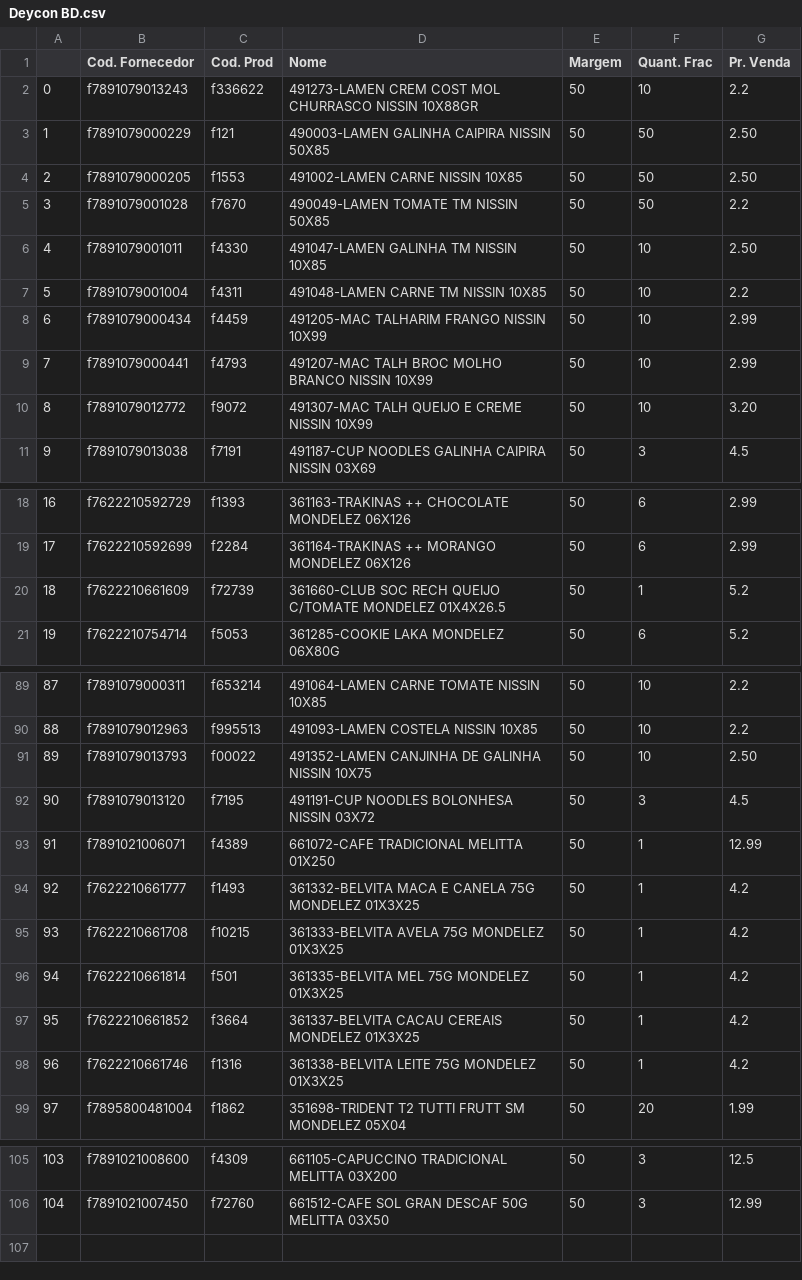
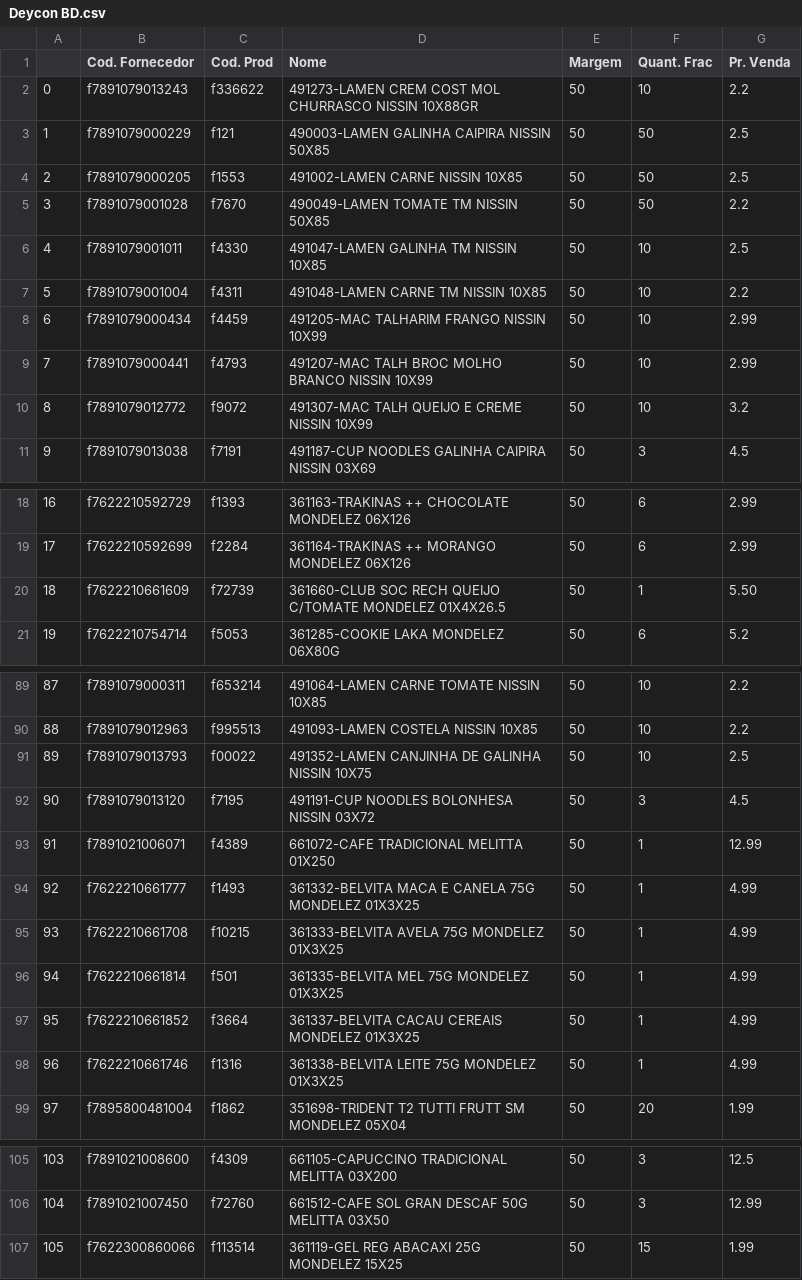
Before and after one commit to I3run01/PY-Auto-Preco-V2, a CSV file: Deycon BD.csv, drawn as a sheet; only a part is shown, gaps mark what is left out; the diff covers the shown part only.

```diff
--- a/Deycon BD.csv
+++ b/Deycon BD.csv
@@ -2,6 +2,6 @@
 0,f7891079013243,f336622,491273-LAMEN CREM COST MOL CHURRASCO  NISSIN          10X88GR,50,10,2.2
-1,f7891079000229,f121,490003-LAMEN GALINHA CAIPIRA          NISSIN            50X85,50,50,2.50
-2,f7891079000205,f1553,491002-LAMEN CARNE                    NISSIN            10X85,50,50,2.50
+1,f7891079000229,f121,490003-LAMEN GALINHA CAIPIRA          NISSIN            50X85,50,50,2.5
+2,f7891079000205,f1553,491002-LAMEN CARNE                    NISSIN            10X85,50,50,2.5
 3,f7891079001028,f7670,490049-LAMEN TOMATE TM                NISSIN            50X85,50,50,2.2
-4,f7891079001011,f4330,491047-LAMEN GALINHA TM               NISSIN            10X85,50,10,2.50
+4,f7891079001011,f4330,491047-LAMEN GALINHA TM               NISSIN            10X85,50,10,2.5
 5,f7891079001004,f4311,491048-LAMEN CARNE TM                 NISSIN            10X85,50,10,2.2
@@ -9,3 +9,3 @@
 7,f7891079000441,f4793,491207-MAC TALH BROC MOLHO BRANCO     NISSIN            10X99,50,10,2.99
-8,f7891079012772,f9072,491307-MAC TALH QUEIJO E CREME        NISSIN            10X99,50,10,3.20
+8,f7891079012772,f9072,491307-MAC TALH QUEIJO E CREME        NISSIN            10X99,50,10,3.2
 9,f7891079013038,f7191,491187-CUP NOODLES GALINHA CAIPIRA    NISSIN            03X69,50,3,4.5
@@ -19,3 +19,3 @@
 17,f7622210592699,f2284,361164-TRAKINAS ++ MORANGO            MONDELEZ         06X126,50,6,2.99
-18,f7622210661609,f72739,361660-CLUB SOC RECH QUEIJO C/TOMATE  MONDELEZ      01X4X26.5,50,1,5.2
+18,f7622210661609,f72739,361660-CLUB SOC RECH QUEIJO C/TOMATE  MONDELEZ      01X4X26.5,50,1,5.50
 19,f7622210754714,f5053,361285-COOKIE LAKA                    MONDELEZ         06X80G,50,6,5.2
@@ -90,10 +90,10 @@
 88,f7891079012963,f995513,491093-LAMEN COSTELA                  NISSIN            10X85,50,10,2.2
-89,f7891079013793,f00022,491352-LAMEN CANJINHA DE GALINHA      NISSIN            10X75,50,10,2.50
+89,f7891079013793,f00022,491352-LAMEN CANJINHA DE GALINHA      NISSIN            10X75,50,10,2.5
 90,f7891079013120,f7195,491191-CUP NOODLES BOLONHESA          NISSIN            03X72,50,3,4.5
 91,f7891021006071,f4389,661072-CAFE TRADICIONAL               MELITTA          01X250,50,1,12.99
-92,f7622210661777,f1493,361332-BELVITA MACA E CANELA 75G      MONDELEZ        01X3X25,50,1,4.2
-93,f7622210661708,f10215,361333-BELVITA AVELA 75G              MONDELEZ        01X3X25,50,1,4.2
-94,f7622210661814,f501,361335-BELVITA MEL 75G                MONDELEZ        01X3X25,50,1,4.2
-95,f7622210661852,f3664,361337-BELVITA CACAU CEREAIS          MONDELEZ        01X3X25,50,1,4.2
-96,f7622210661746,f1316,361338-BELVITA LEITE 75G              MONDELEZ        01X3X25,50,1,4.2
+92,f7622210661777,f1493,361332-BELVITA MACA E CANELA 75G      MONDELEZ        01X3X25,50,1,4.99
+93,f7622210661708,f10215,361333-BELVITA AVELA 75G              MONDELEZ        01X3X25,50,1,4.99
+94,f7622210661814,f501,361335-BELVITA MEL 75G                MONDELEZ        01X3X25,50,1,4.99
+95,f7622210661852,f3664,361337-BELVITA CACAU CEREAIS          MONDELEZ        01X3X25,50,1,4.99
+96,f7622210661746,f1316,361338-BELVITA LEITE 75G              MONDELEZ        01X3X25,50,1,4.99
 97,f7895800481004,f1862,351698-TRIDENT T2 TUTTI FRUTT SM      MONDELEZ          05X04,50,20,1.99
@@ -106 +106,2 @@
 104,f7891021007450,f72760,661512-CAFE SOL GRAN DESCAF 50G       MELITTA           03X50,50,3,12.99
+105,f7622300860066,f113514,361119-GEL REG ABACAXI 25G            MONDELEZ          15X25,50,15,1.99
```
Also changed, not shown: 2 edited cells elsewhere in this file, 4 other files.
